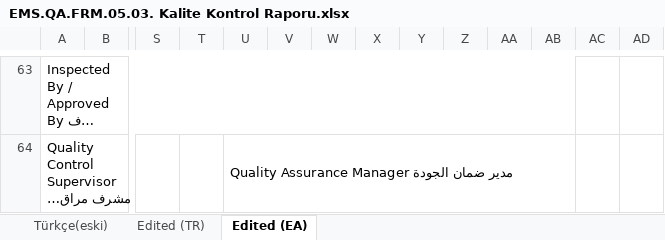
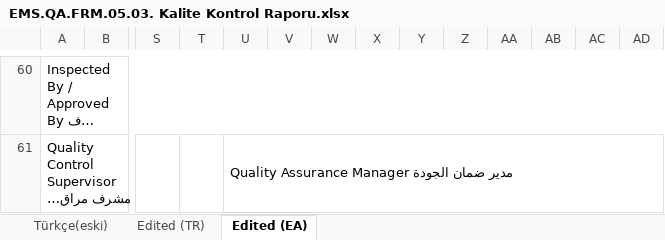
Before and after one commit to abdllhbydgn/ems, an Excel workbook: formlar/5. Ütü Final Kontrol Bölümü/EMS.QA.FRM.05.03. Kalite Kontrol Raporu.xlsx, sheet Edited (EA), drawn as a sheet; only a part is shown, gaps mark what is left out; long unchanged cells end in …; values as stored, in another font and other column widths than the file's, no cell formats; charts and pictures not drawn; removed rows and columns are numbered as before the commit, all else as after; the diff covers the shown part only; the diff names each change by its address in the sheet, - before the commit and + after, or states it on an @@ line.

```diff
--- a/formlar/5. Ütü Final Kontrol Bölümü/EMS.QA.FRM.05.03. Kalite Kontrol Raporu.xlsx (sheet Edited (EA))
+++ b/formlar/5. Ütü Final Kontrol Bölümü/EMS.QA.FRM.05.03. Kalite Kontrol Raporu.xlsx (sheet Edited (EA))
-A63:AB63 merged
+A60:AD60 merged
-U64:AB64 merged
+U61:AD61 merged
```
Also changed, not shown: 1 added row, 4 removed rows, 18 edited cells, merged cells and row numbers in column A elsewhere in this sheet, cell formats, charts or pictures, formlar/0. Ön Hazırlık ve Risk Analizi/EMS.QA.FRM.00.02. Risk Analiz Tutanağı.xlsx, formlar/5. Ütü Final Kontrol Bölümü/EMS.QA.FRM.05.01. Bitmiş Ürün Kontrol Hata Dağılımı Takip Formu.xlsx, 53 other files.
